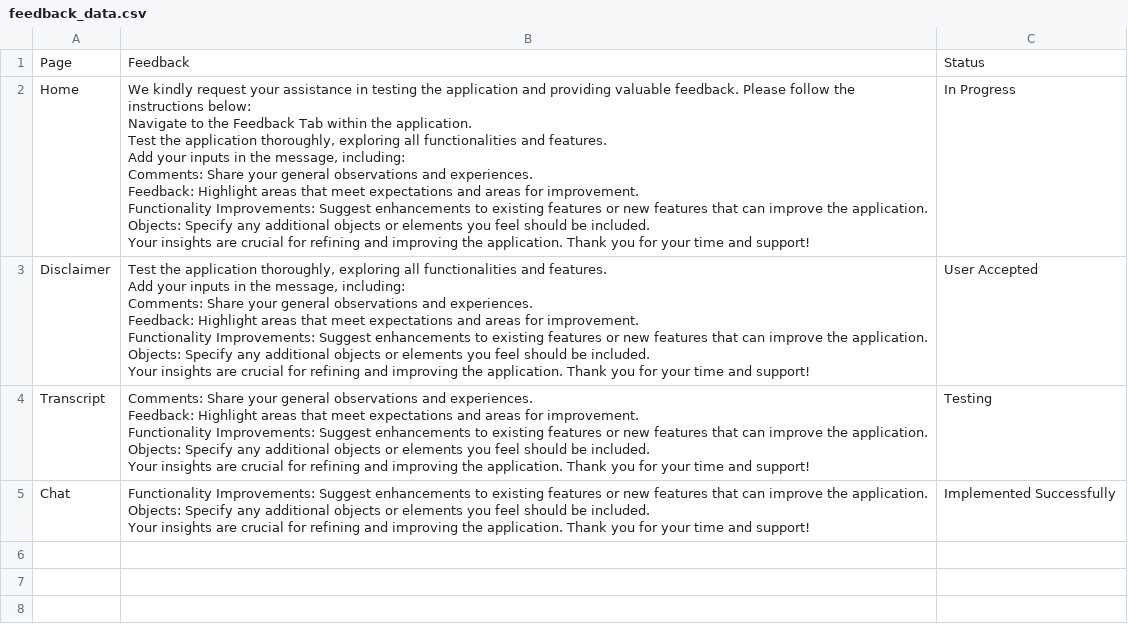
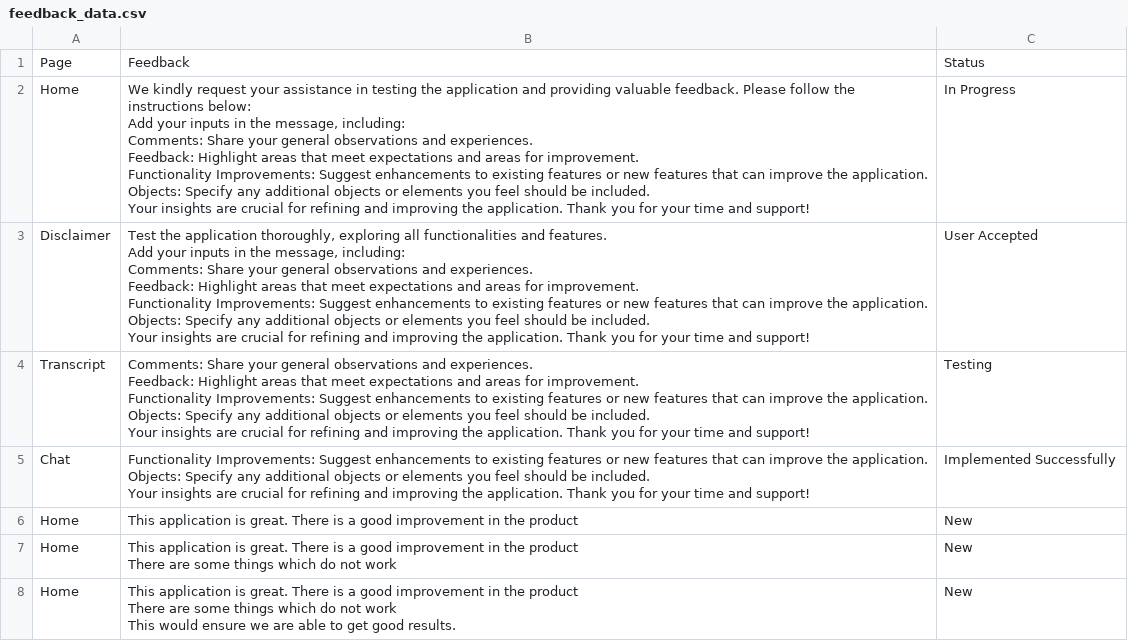
Before and after one commit to suhasmaddali/legalgpt, a CSV file: feedback_data.csv, drawn as a sheet.

```diff
--- a/feedback_data.csv
+++ b/feedback_data.csv
@@ -1,12 +1,10 @@
 Page,Feedback,Status
-Home,"We kindly request your assistance in testing the application and providing valuable feedback. Please follow the instructions below:
-
-Navigate to the Feedback Tab within the application.
-Test the application thoroughly, exploring all functionalities and features.
-Add your inputs in the message, including:
-Comments: Share your general observations and experiences.
-Feedback: Highlight areas that meet expectations and areas for improvement.
-Functionality Improvements: Suggest enhancements to existing features or new features that can improve the application.
-Objects: Specify any additional objects or elements you feel should be included.
-Your insights are crucial for refining and improving the application. Thank you for your time and support!",In Progress
+Home,"We kindly request your assistance in testing the application and providing valuable feedback. Please follow the instructions below:
+
+Add your inputs in the message, including:
+Comments: Share your general observations and experiences.
+Feedback: Highlight areas that meet expectations and areas for improvement.
+Functionality Improvements: Suggest enhancements to existing features or new features that can improve the application.
+Objects: Specify any additional objects or elements you feel should be included.
+Your insights are crucial for refining and improving the application. Thank you for your time and support!",In Progress
 Disclaimer,"Test the application thoroughly, exploring all functionalities and features.
@@ -26 +24,7 @@ Objects: Specify any additional objects or elements you feel should be included.
 Your insights are crucial for refining and improving the application. Thank you for your time and support!",Implemented Successfully
+Home,This application is great. There is a good improvement in the product,New
+Home,"This application is great. There is a good improvement in the product
+There are some things which do not work",New
+Home,"This application is great. There is a good improvement in the product
+There are some things which do not work
+This would ensure we are able to get good results. ",New
```
Also changed, not shown: 4 other files.
